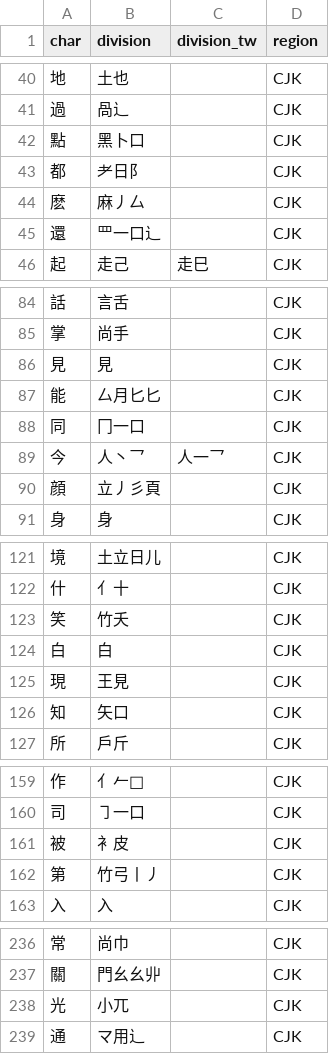
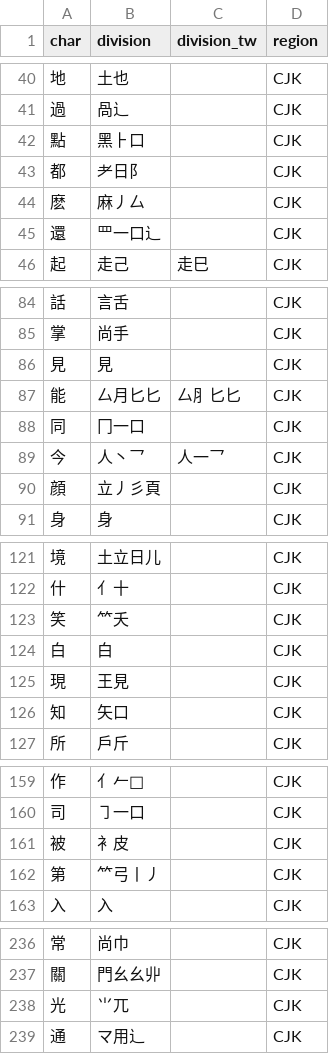
Before and after one commit to forFudan/yu, a CSV file: src/public/chaifen_zhu.csv, drawn as a sheet; only a part is shown, gaps mark what is left out; the diff covers the shown part only.

```diff
--- a/src/public/chaifen_zhu.csv
+++ b/src/public/chaifen_zhu.csv
@@ -41,3 +41,3 @@ char,division,division_tw,region
 過,咼辶,,CJK
-點,黑卜口,,CJK
+點,黑⺊口,,CJK
 都,耂日阝,,CJK
@@ -86,3 +86,3 @@ char,division,division_tw,region
 見,見,,CJK
-能,厶月匕匕,,CJK
+能,厶月匕匕,厶⺼匕匕,CJK
 同,冂一口,,CJK
@@ -122,3 +122,3 @@ char,division,division_tw,region
 什,亻十,,CJK
-笑,竹夭,,CJK
+笑,⺮夭,,CJK
 白,白,,CJK
@@ -161,3 +161,3 @@ char,division,division_tw,region
 被,衤皮,,CJK
-第,竹弓丨丿,,CJK
+第,⺮弓丨丿,,CJK
 入,入,,CJK
@@ -237,3 +237,3 @@ char,division,division_tw,region
 關,門幺幺丱,,CJK
-光,小兀,,CJK
+光,⺌兀,,CJK
 通,マ用辶,,CJK
```
Also changed, not shown: 15 edited cells elsewhere in this file, src/public/zigen-joy.csv, src/public/zigen-light.csv, 6 other files.
